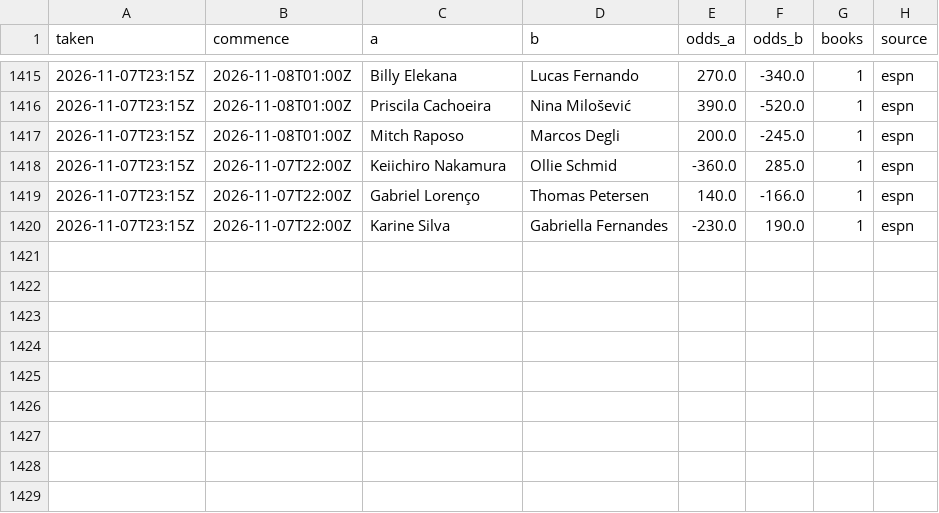
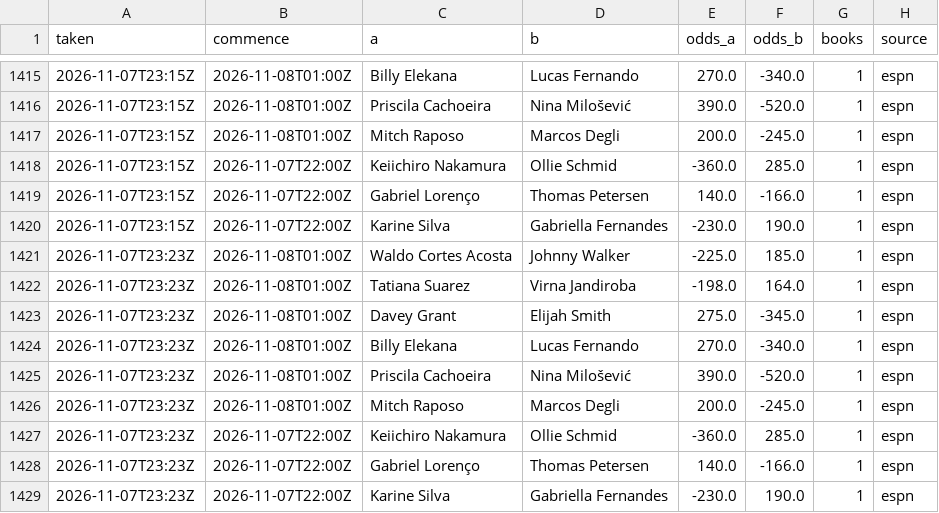
Before and after one commit to Jono-bit-trade/jonos-ufc-picks, a CSV file: data/line_history.csv, drawn as a sheet; only a part is shown, gaps mark what is left out.

```diff
--- a/data/line_history.csv
+++ b/data/line_history.csv
@@ -1420 +1420,10 @@ taken,commence,a,b,odds_a,odds_b,books,source
 2026-11-07T23:15Z,2026-11-07T22:00Z,Karine Silva,Gabriella Fernandes,-230.0,190.0,1,espn
+2026-11-07T23:23Z,2026-11-08T01:00Z,Waldo Cortes Acosta,Johnny Walker,-225.0,185.0,1,espn
+2026-11-07T23:23Z,2026-11-08T01:00Z,Tatiana Suarez,Virna Jandiroba,-198.0,164.0,1,espn
+2026-11-07T23:23Z,2026-11-08T01:00Z,Davey Grant,Elijah Smith,275.0,-345.0,1,espn
+2026-11-07T23:23Z,2026-11-08T01:00Z,Billy Elekana,Lucas Fernando,270.0,-340.0,1,espn
+2026-11-07T23:23Z,2026-11-08T01:00Z,Priscila Cachoeira,Nina Milošević,390.0,-520.0,1,espn
+2026-11-07T23:23Z,2026-11-08T01:00Z,Mitch Raposo,Marcos Degli,200.0,-245.0,1,espn
+2026-11-07T23:23Z,2026-11-07T22:00Z,Keiichiro Nakamura,Ollie Schmid,-360.0,285.0,1,espn
+2026-11-07T23:23Z,2026-11-07T22:00Z,Gabriel Lorenço,Thomas Petersen,140.0,-166.0,1,espn
+2026-11-07T23:23Z,2026-11-07T22:00Z,Karine Silva,Gabriella Fernandes,-230.0,190.0,1,espn
```
Also changed, not shown: data/espn_card.csv, data/espn_results.csv, 5 other files.
